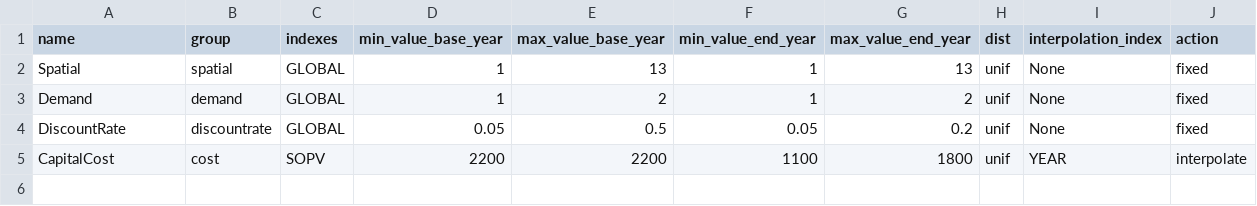
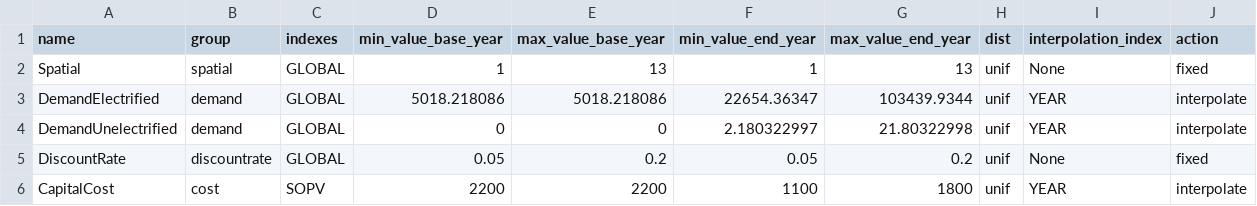
Before and after one commit to KTH-dESA/GSA_Spatial_temporal, a CSV file: src/config/parameters.csv, drawn as a sheet.

Commit message:
updated parameters

```diff
--- a/src/config/parameters.csv
+++ b/src/config/parameters.csv
@@ -2,4 +2,5 @@ name,group,indexes,min_value_base_year,max_value_base_year,min_value_end_year,ma
 Spatial,spatial,GLOBAL,1,13,1,13,unif,None,fixed
-Demand,demand,GLOBAL,1,2,1,2,unif,None,fixed
-DiscountRate,discountrate,GLOBAL,0.05,0.5,0.05,0.2,unif,None,fixed
+DemandElectrified,demand,GLOBAL,5018.218086,5018.218086,22654.36347,103439.9344,unif,YEAR,interpolate
+DemandUnelectrified,demand,GLOBAL,0,0,2.180322997,21.80322998,unif,YEAR,interpolate
+DiscountRate,discountrate,GLOBAL,0.05,0.2,0.05,0.2,unif,None,fixed
 CapitalCost,cost,SOPV,2200,2200,1100,1800,unif,YEAR,interpolate
```
